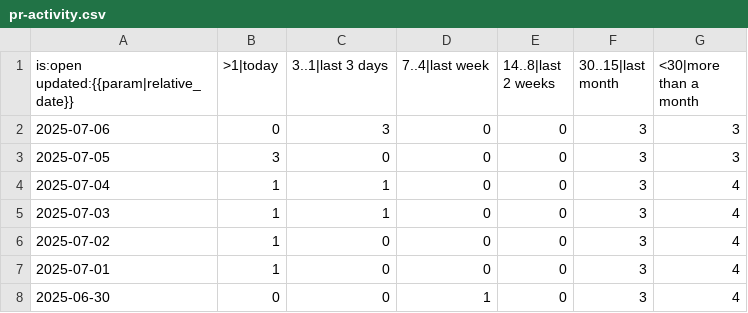
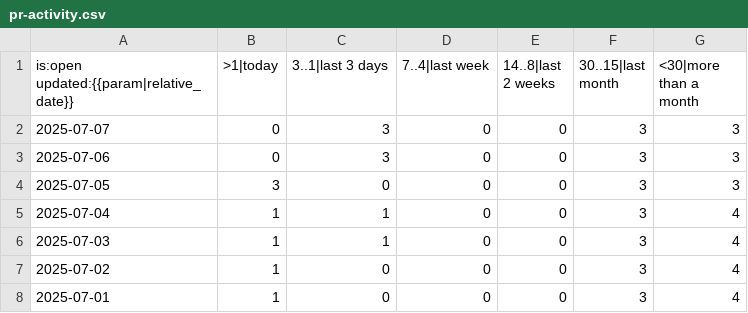
Before and after one commit to paulirish/lh-pr-tracking, a CSV file: data/GoogleChrome/lighthouse/pr-activity.csv, drawn as a sheet; only a part is shown; the shorter side is filled out with more unchanged rows.

```diff
--- a/data/GoogleChrome/lighthouse/pr-activity.csv
+++ b/data/GoogleChrome/lighthouse/pr-activity.csv
@@ -1,2 +1,3 @@
 is:open updated:{{param|relative_date}},>1|today,3..1|last 3 days,7..4|last week,14..8|last 2 weeks,30..15|last month,<30|more than a month
+2025-07-07,0,3,0,0,3,3
 2025-07-06,0,3,0,0,3,3
```
Also changed, not shown: data/GoogleChrome/lighthouse/pr-age.csv, data/GoogleChrome/lighthouse/pr-status.csv.
